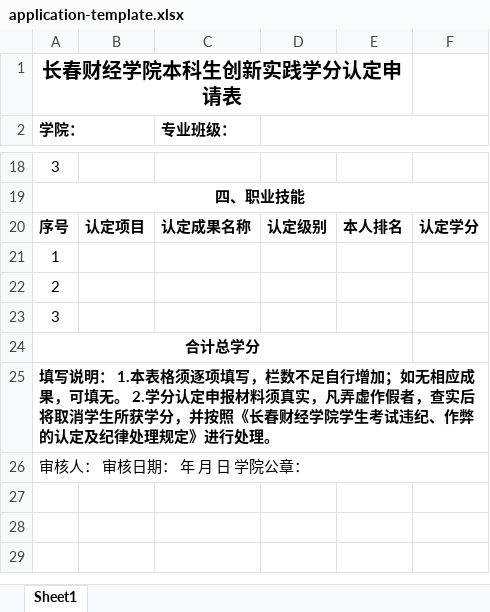
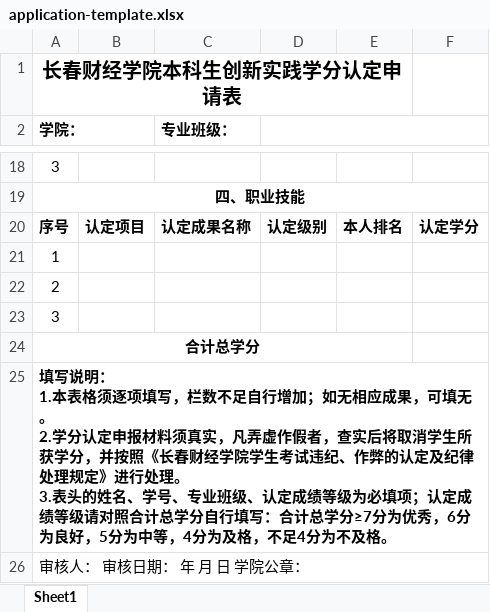
Before and after one commit to lmh200609-commits/grad-credits-hub-0cc7607e, an Excel workbook: public/templates/application-template.xlsx, sheet Sheet1, drawn as a sheet; only a part is shown, gaps mark what is left out; values as stored, in another font and other column widths than the file's, no borders; ↵ is a line break in a cell; the diff names each change by its address in the sheet, - before the commit and + after, or states it on an @@ line.

```diff
--- a/public/templates/application-template.xlsx (sheet Sheet1)
+++ b/public/templates/application-template.xlsx (sheet Sheet1)
-A25 (学院：): …行处理。
+A25 (学院：): …行处理。 ↵ 3.表头的姓名、学号、专业班级、认定成绩等级为必填项；认定成绩等级请对照合计总学分自行填写：合计总学分≥7分为优秀，6分为良好，5分为中等，4分为及格，不足4分为不及格。
```
Also changed, not shown: public/templates/application-sample.xlsx, 1 other file.
